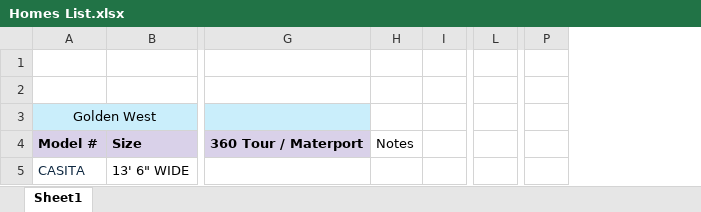
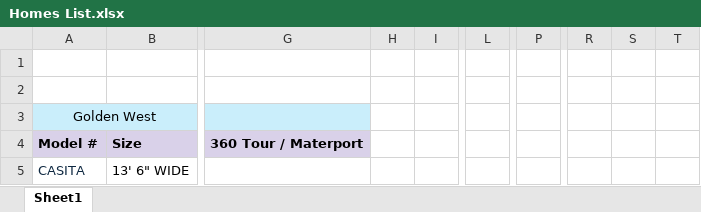
Before and after one commit to CadelMVH/Wix-Products, an Excel workbook: docs/Homes List.xlsx, sheet Sheet1, drawn as a sheet; only a part is shown, gaps mark what is left out; values as stored, in another font and other column widths than the file's, no borders; removed rows and columns are numbered as before the commit, all else as after; the diff covers the shown part only; the diff names each change by its address in the sheet, - before the commit and + after, or states it on an @@ line.

```diff
--- a/docs/Homes List.xlsx (sheet Sheet1)
+++ b/docs/Homes List.xlsx (sheet Sheet1)
-column H, row 4: Notes
+column H, empty
-column L, empty
+column L, empty
-column P, empty
+column P, empty
+column R, empty
+column S, empty
+column T, empty
```
Also changed, not shown: 2 added rows, 2 removed rows, 114 edited cells, cell formats and merged cells elsewhere in this sheet, 2 other files.
